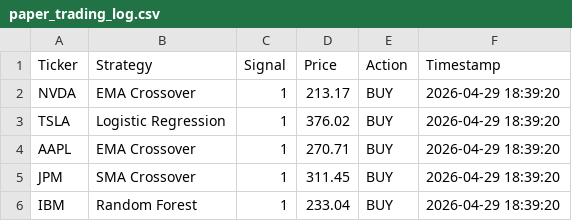
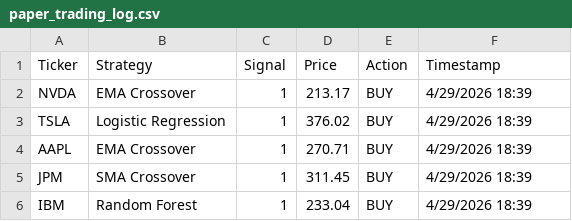
Before and after one commit to titan-trials/REQuantara, a CSV file: results/paper_trading_log.csv, drawn as a sheet.

Commit message:
Update CONTEXT - Version 7 complete, first paper trading signals logged

```diff
--- a/results/paper_trading_log.csv
+++ b/results/paper_trading_log.csv
@@ -1,6 +1,6 @@
 Ticker,Strategy,Signal,Price,Action,Timestamp
-NVDA,EMA Crossover,1,213.17,BUY,2026-04-29 18:39:20
-TSLA,Logistic Regression,1,376.02,BUY,2026-04-29 18:39:20
-AAPL,EMA Crossover,1,270.71,BUY,2026-04-29 18:39:20
-JPM,SMA Crossover,1,311.45,BUY,2026-04-29 18:39:20
-IBM,Random Forest,1,233.04,BUY,2026-04-29 18:39:20
+NVDA,EMA Crossover,1,213.17,BUY,4/29/2026 18:39
+TSLA,Logistic Regression,1,376.02,BUY,4/29/2026 18:39
+AAPL,EMA Crossover,1,270.71,BUY,4/29/2026 18:39
+JPM,SMA Crossover,1,311.45,BUY,4/29/2026 18:39
+IBM,Random Forest,1,233.04,BUY,4/29/2026 18:39
```
Also changed, not shown: 1 other file.
